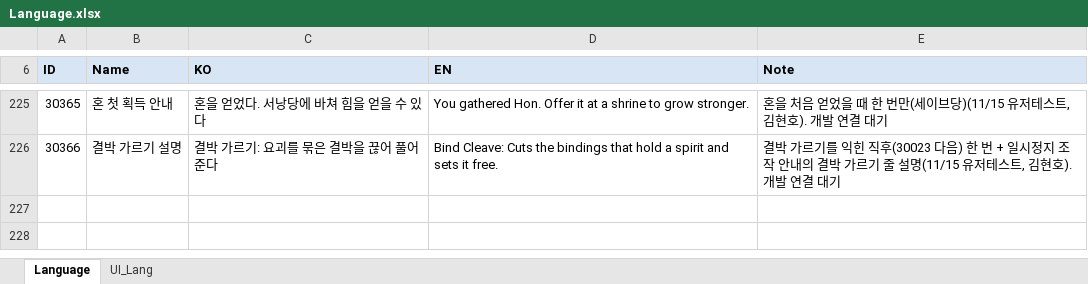
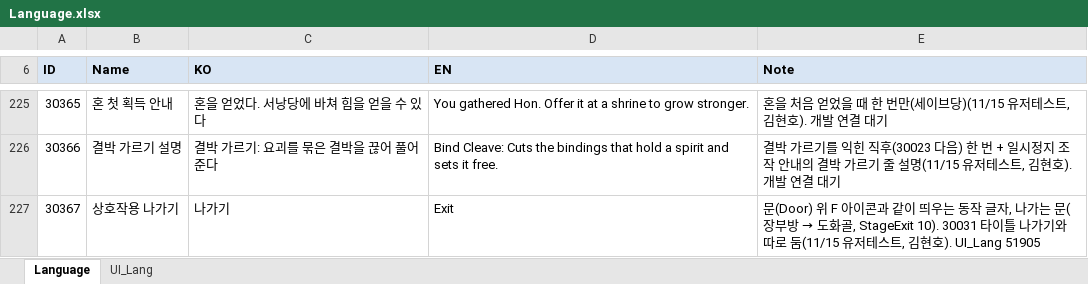
Before and after one commit to hyunho9228-web/DataSheet, an Excel workbook: tables/Language.xlsx, sheet Language, drawn as a sheet; only a part is shown, gaps mark what is left out; values as stored, in another font and other column widths than the file's, no borders; the diff names each change by its address in the sheet, - before the commit and + after, or states it on an @@ line.

```diff
--- a/tables/Language.xlsx (sheet Language)
+++ b/tables/Language.xlsx (sheet Language)
+row 227: 30367 | 상호작용 나가기 | 나가기 | Exit | 문(Door) 위 F 아이콘과 같이 띄우는 동작 글자, 나가는 문(장부방 → 도화골, StageExit 10). 30031 타이틀 나가기와 따로 둠(11/15 유저테스트, 김현호). UI_Lang 51905
```
Also changed, not shown: sheet UI_Lang, tables/Stage.xlsx.
